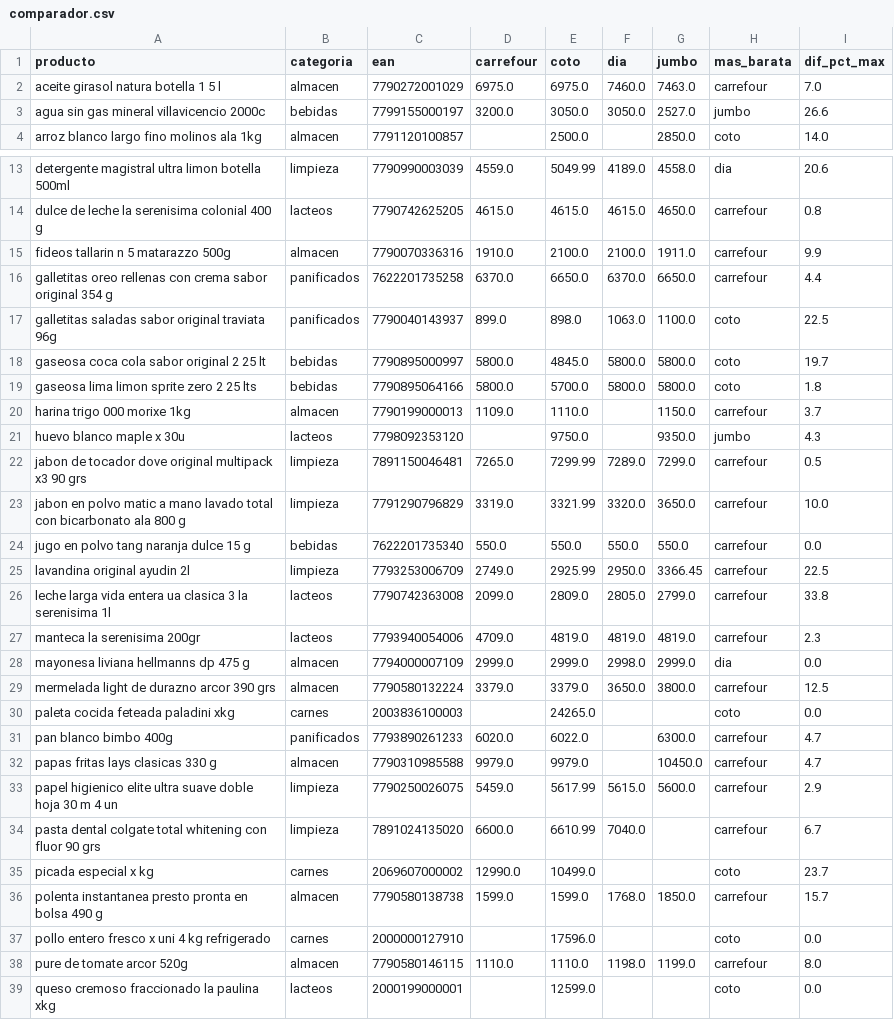
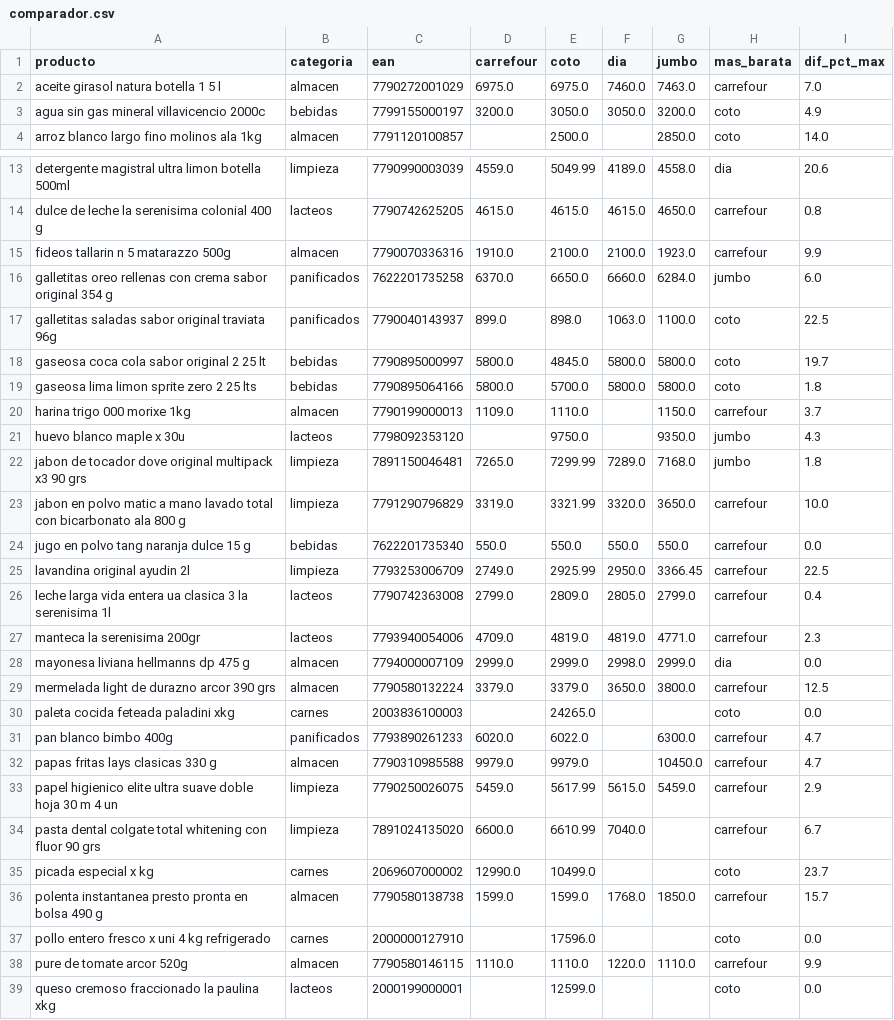
Before and after one commit to licgermancardenas-crypto/precios_argentina2026, a CSV file: data/public/comparador.csv, drawn as a sheet; only a part is shown, gaps mark what is left out; the diff covers the shown part only.

```diff
--- a/data/public/comparador.csv
+++ b/data/public/comparador.csv
@@ -2,3 +2,3 @@ producto,categoria,ean,carrefour,coto,dia,jumbo,mas_barata,dif_pct_max
 aceite girasol natura botella 1 5 l,almacen,7790272001029,6975.0,6975.0,7460.0,7463.0,carrefour,7.0
-agua sin gas mineral villavicencio 2000c,bebidas,7799155000197,3200.0,3050.0,3050.0,2527.0,jumbo,26.6
+agua sin gas mineral villavicencio 2000c,bebidas,7799155000197,3200.0,3050.0,3050.0,3200.0,coto,4.9
 arroz blanco largo fino molinos ala 1kg,almacen,7791120100857,,2500.0,,2850.0,coto,14.0
@@ -14,4 +14,4 @@ detergente magistral ultra limon botella 500ml,limpieza,7790990003039,4559.0,504
 dulce de leche la serenisima colonial 400 g,lacteos,7790742625205,4615.0,4615.0,4615.0,4650.0,carrefour,0.8
-fideos tallarin n 5 matarazzo 500g,almacen,7790070336316,1910.0,2100.0,2100.0,1911.0,carrefour,9.9
-galletitas oreo rellenas con crema sabor original 354 g,panificados,7622201735258,6370.0,6650.0,6370.0,6650.0,carrefour,4.4
+fideos tallarin n 5 matarazzo 500g,almacen,7790070336316,1910.0,2100.0,2100.0,1923.0,carrefour,9.9
+galletitas oreo rellenas con crema sabor original 354 g,panificados,7622201735258,6370.0,6650.0,6660.0,6284.0,jumbo,6.0
 galletitas saladas sabor original traviata 96g,panificados,7790040143937,899.0,898.0,1063.0,1100.0,coto,22.5
@@ -21,3 +21,3 @@ harina trigo 000 morixe 1kg,almacen,7790199000013,1109.0,1110.0,,1150.0,carrefou
 huevo blanco maple x 30u,lacteos,7798092353120,,9750.0,,9350.0,jumbo,4.3
-jabon de tocador dove original multipack x3 90 grs,limpieza,7891150046481,7265.0,7299.99,7289.0,7299.0,carrefour,0.5
+jabon de tocador dove original multipack x3 90 grs,limpieza,7891150046481,7265.0,7299.99,7289.0,7168.0,jumbo,1.8
 jabon en polvo matic a mano lavado total con bicarbonato ala 800 g,limpieza,7791290796829,3319.0,3321.99,3320.0,3650.0,carrefour,10.0
@@ -25,4 +25,4 @@ jugo en polvo tang naranja dulce 15 g,bebidas,7622201735340,550.0,550.0,550.0,55
 lavandina original ayudin 2l,limpieza,7793253006709,2749.0,2925.99,2950.0,3366.45,carrefour,22.5
-leche larga vida entera ua clasica 3 la serenisima 1l,lacteos,7790742363008,2099.0,2809.0,2805.0,2799.0,carrefour,33.8
-manteca la serenisima 200gr,lacteos,7793940054006,4709.0,4819.0,4819.0,4819.0,carrefour,2.3
+leche larga vida entera ua clasica 3 la serenisima 1l,lacteos,7790742363008,2799.0,2809.0,2805.0,2799.0,carrefour,0.4
+manteca la serenisima 200gr,lacteos,7793940054006,4709.0,4819.0,4819.0,4771.0,carrefour,2.3
 mayonesa liviana hellmanns dp 475 g,almacen,7794000007109,2999.0,2999.0,2998.0,2999.0,dia,0.0
@@ -32,3 +32,3 @@ pan blanco bimbo 400g,panificados,7793890261233,6020.0,6022.0,,6300.0,carrefour,
 papas fritas lays clasicas 330 g,almacen,7790310985588,9979.0,9979.0,,10450.0,carrefour,4.7
-papel higienico elite ultra suave doble hoja 30 m 4 un,limpieza,7790250026075,5459.0,5617.99,5615.0,5600.0,carrefour,2.9
+papel higienico elite ultra suave doble hoja 30 m 4 un,limpieza,7790250026075,5459.0,5617.99,5615.0,5459.0,carrefour,2.9
 pasta dental colgate total whitening con fluor 90 grs,limpieza,7891024135020,6600.0,6610.99,7040.0,,carrefour,6.7
@@ -37,3 +37,3 @@ polenta instantanea presto pronta en bolsa 490 g,almacen,7790580138738,1599.0,15
 pollo entero fresco x uni 4 kg refrigerado,carnes,2000000127910,,17596.0,,,coto,0.0
-pure de tomate arcor 520g,almacen,7790580146115,1110.0,1110.0,1198.0,1199.0,carrefour,8.0
+pure de tomate arcor 520g,almacen,7790580146115,1110.0,1110.0,1220.0,1110.0,carrefour,9.9
 queso cremoso fraccionado la paulina xkg,lacteos,2000199000001,,12599.0,,,coto,0.0
```
Also changed, not shown: 3 edited cells elsewhere in this file, data/public/indice_canasta.csv, data/public/regresores.csv, 12 other files.
